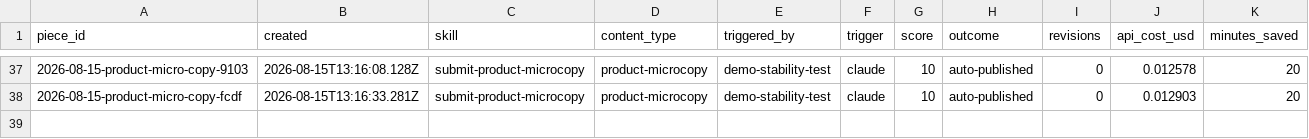
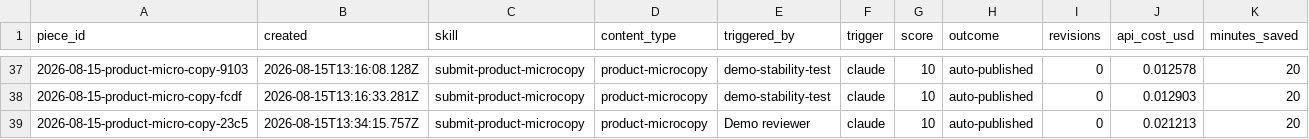
Before and after one commit to stavcharkham/contentino, a CSV file: metrics/ledger.csv, drawn as a sheet; only a part is shown, gaps mark what is left out; the diff names each change by its address in the sheet, - before the commit and + after, or states it on an @@ line.

Commit message:
Record scored draft 2026-08-15-product-micro-copy-23c5

```diff
--- a/metrics/ledger.csv
+++ b/metrics/ledger.csv
+row 39: 2026-08-15-product-micro-copy-23c5 | 2026-08-15T13:34:15.757Z | submit-product-microcopy | product-microcopy | Demo reviewer | claude | 10 | auto-published | 0 | 0.021213 | 20
```
Also changed, not shown: 2 other files.
